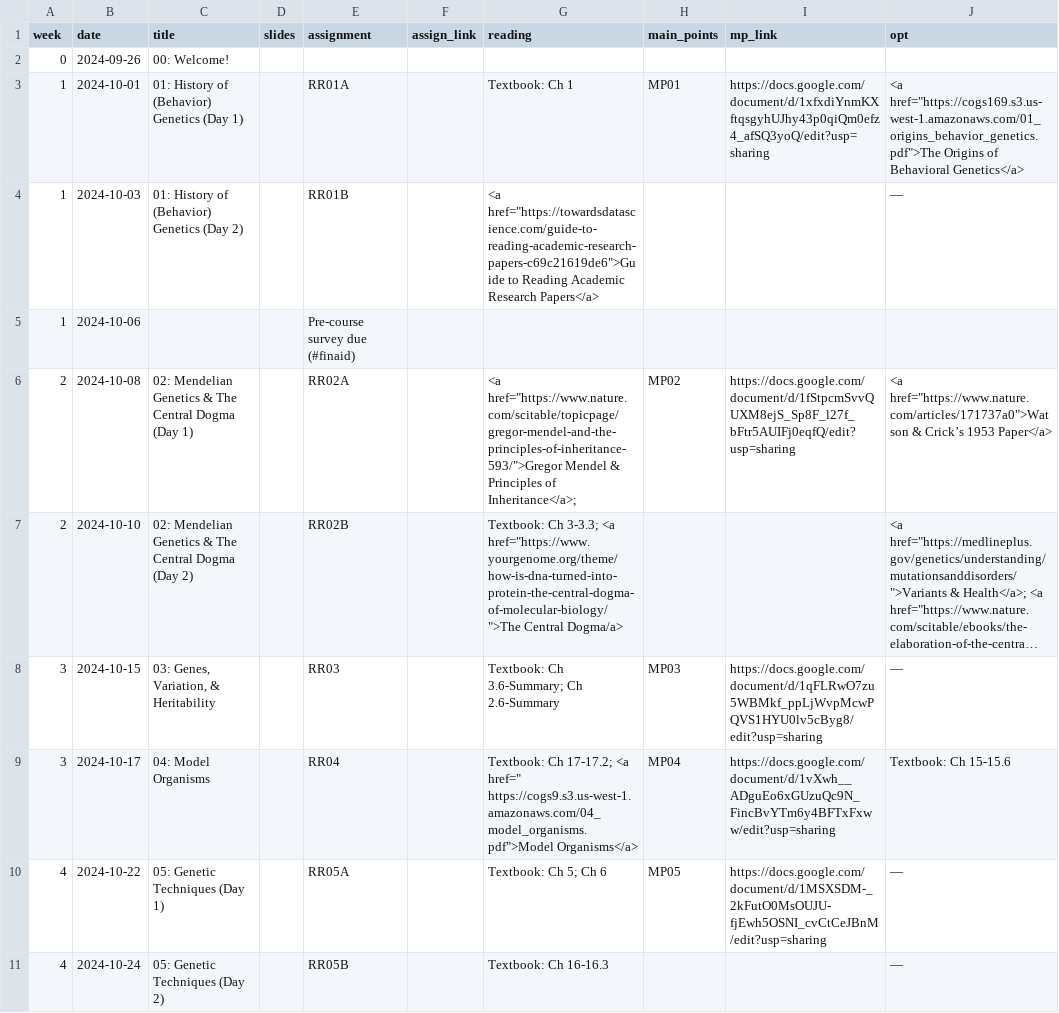
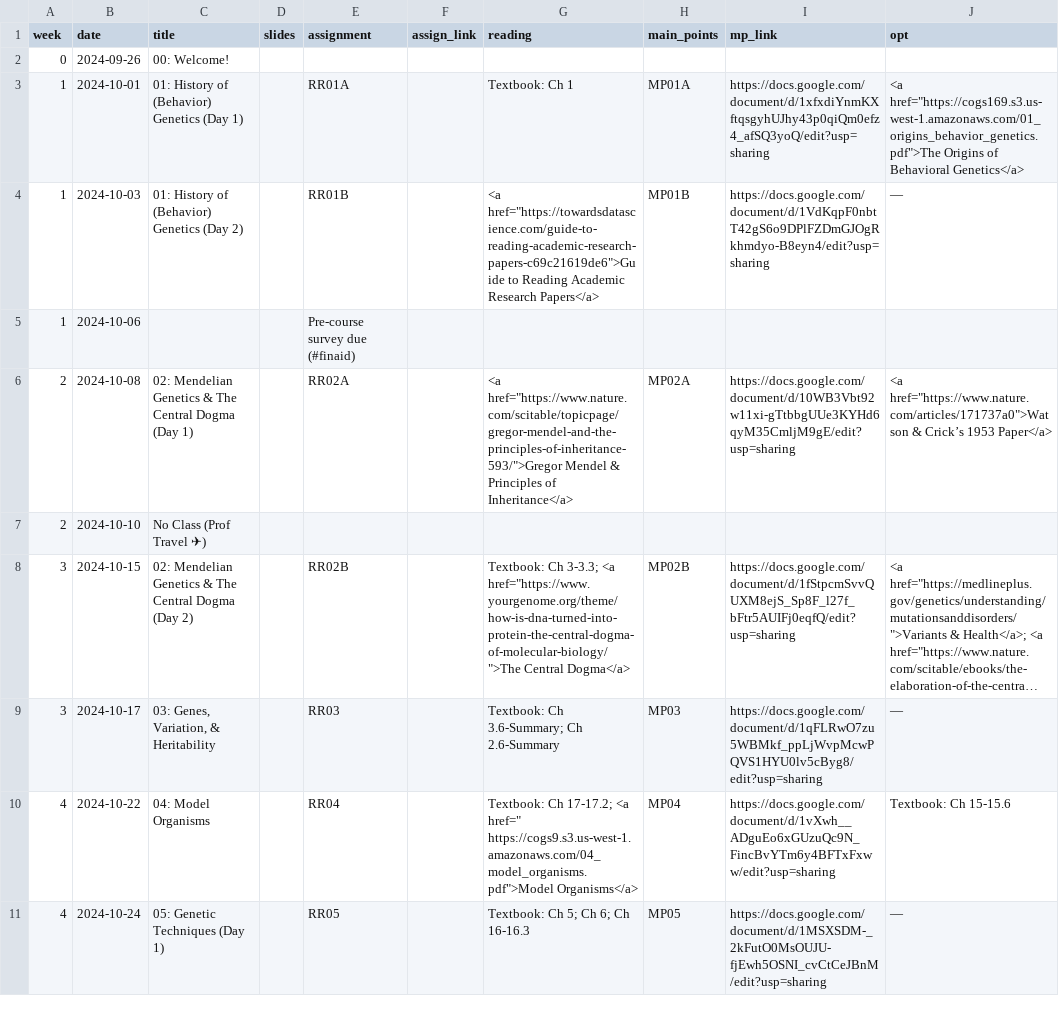
Before and after one commit to COGS169/cogs169, a CSV file: _data/fa24/course_calendar.csv, drawn as a sheet; only a part is shown; long unchanged cells end in …; removed rows and columns are numbered as before the commit, all else as after; the diff covers the shown part only; the diff names each change by its address in the sheet, - before the commit and + after, or states it on an @@ line.

```diff
--- a/_data/fa24/course_calendar.csv
+++ b/_data/fa24/course_calendar.csv
-H3 (main_points): MP01
+H3 (main_points): MP01A
-H4 (main_points): (empty)
+H4 (main_points): MP01B
-I4 (mp_link): (empty)
+I4 (mp_link): https://docs.google.com/document/d/1VdKqpF0nbtT42gS6o9DPlFZDmGJOgRkhmdyo-B8eyn4/edit?usp=sharing
-G6 (reading): …Principles of Inheritance</a>;
+G6 (reading): …Principles of Inheritance</a>
-H6 (main_points): MP02
+H6 (main_points): MP02A
-I6 (mp_link): https://docs.google.com/document/d/1fStpcmSvvQUXM8ejS_Sp8F_l27f_bFtr5AUIFj0eqfQ/edit?usp=sharing
+I6 (mp_link): https://docs.google.com/document/d/10WB3Vbt92w11xi-gTtbbgUUe3KYHd6qyM35CmljM9gE/edit?usp=sharing
+row 7: 2 | 2024-10-10 | No Class (Prof Travel ✈)
-A8 (week): 2
+A8 (week): 3
-B8 (date): 2024-10-10
+B8 (date): 2024-10-15
-G8 (reading): …href="https://www.yourgenome.org/theme/how-is-dna-turned-into-protein-the-central-dogma-of-molecular-biology/">The Central Dogma/a>
+G8 (reading): …href="https://www.yourgenome.org/theme/how-is-dna-turned-into-protein-the-central-dogma-of-molecular-biology/">The Central Dogma</a>
-H8 (main_points): (empty)
+H8 (main_points): MP02B
-I8 (mp_link): (empty)
+I8 (mp_link): https://docs.google.com/document/d/1fStpcmSvvQUXM8ejS_Sp8F_l27f_bFtr5AUIFj0eqfQ/edit?usp=sharing
-B9 (date): 2024-10-15
+B9 (date): 2024-10-17
-A10 (week): 3
+A10 (week): 4
-B10 (date): 2024-10-17
+B10 (date): 2024-10-22
-B11 (date): 2024-10-22
+B11 (date): 2024-10-24
-E11 (assignment): RR05A
+E11 (assignment): RR05
-G11 (reading): Textbook: Ch 5; Ch 6
+G11 (reading): Textbook: Ch 5; Ch 6; Ch 16-16.3
-row 11: 4 | 2024-10-24 | 05: Genetic Techniques (Day 2) |  | RR05B |  | Textbook: Ch 16-16.3 |  |  | —
```
Also changed, not shown: 6 added rows, 6 removed rows and 17 edited cells elsewhere in this file, 2 other files.
